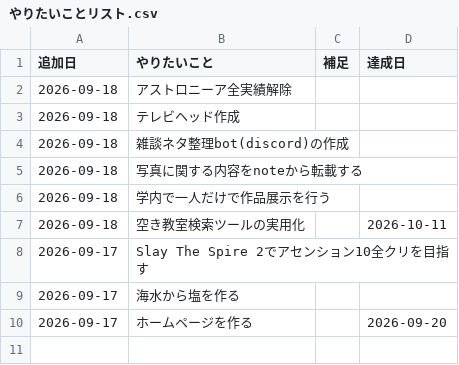
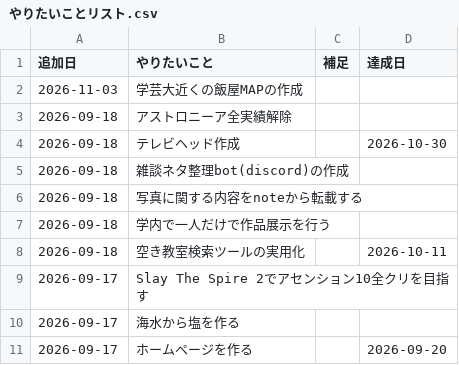
Before and after one commit to Syu-Syuto/Syu-Syuto.github.io, a CSV file: やりたいことリスト.csv, drawn as a sheet.

Commit message:
Update wishlist goals

```diff
--- a/やりたいことリスト.csv
+++ b/やりたいことリスト.csv
@@ -1,4 +1,5 @@
 追加日,やりたいこと,補足,達成日
+2026-11-03,学芸大近くの飯屋MAPの作成,,
 2026-09-18,アストロニーア全実績解除,,
-2026-09-18,テレビヘッド作成,,
+2026-09-18,テレビヘッド作成,,2026-10-30
 2026-09-18,雑談ネタ整理bot(discord)の作成,,
```
